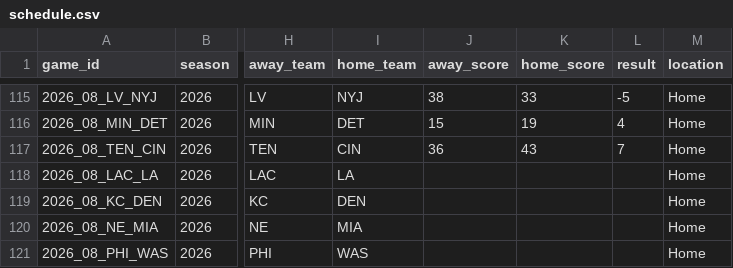
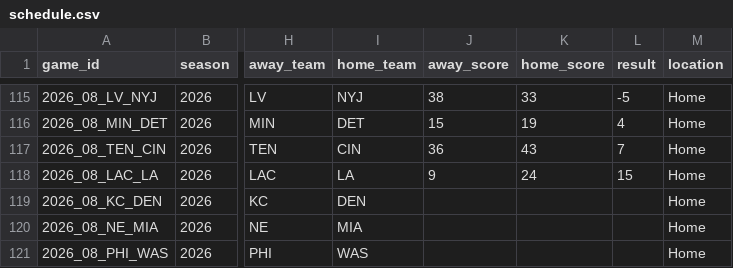
Before and after one commit to mvpeterson0-netizen/NFL-Odds-Tracker, a CSV file: data/schedule.csv, drawn as a sheet; only a part is shown, gaps mark what is left out; the diff names each change by its address in the sheet, - before the commit and + after, or states it on an @@ line.

```diff
--- a/data/schedule.csv
+++ b/data/schedule.csv
-J118 (away_score): (empty)
+J118 (away_score): 9
-K118 (home_score): (empty)
+K118 (home_score): 24
-L118 (result): (empty)
+L118 (result): 15
```
Also changed, not shown: data/prop_links.csv, data/pull_log.csv, 12 other files.
